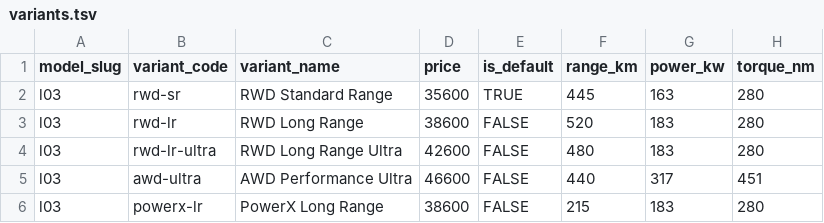
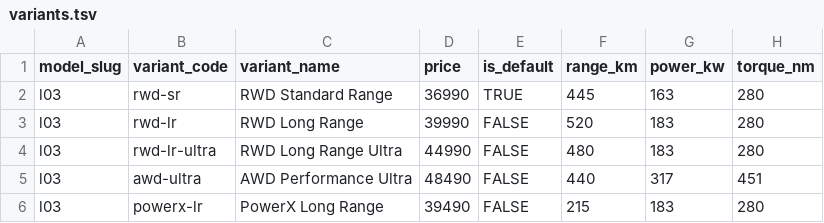
Before and after one commit to branda-agency/xpeng, a TSV file: configurator-data/l03/sheet/variants.tsv, drawn as a sheet; only a part is shown; the diff names each change by its address in the sheet, - before the commit and + after, or states it on an @@ line.

```diff
--- a/configurator-data/l03/sheet/variants.tsv
+++ b/configurator-data/l03/sheet/variants.tsv
-D2 (price): 35600
+D2 (price): 36990
-D3 (price): 38600
+D3 (price): 39990
-D4 (price): 42600
+D4 (price): 44990
-D5 (price): 46600
+D5 (price): 48490
-D6 (price): 38600
+D6 (price): 39490
```
Also changed, not shown: 5 other files.
